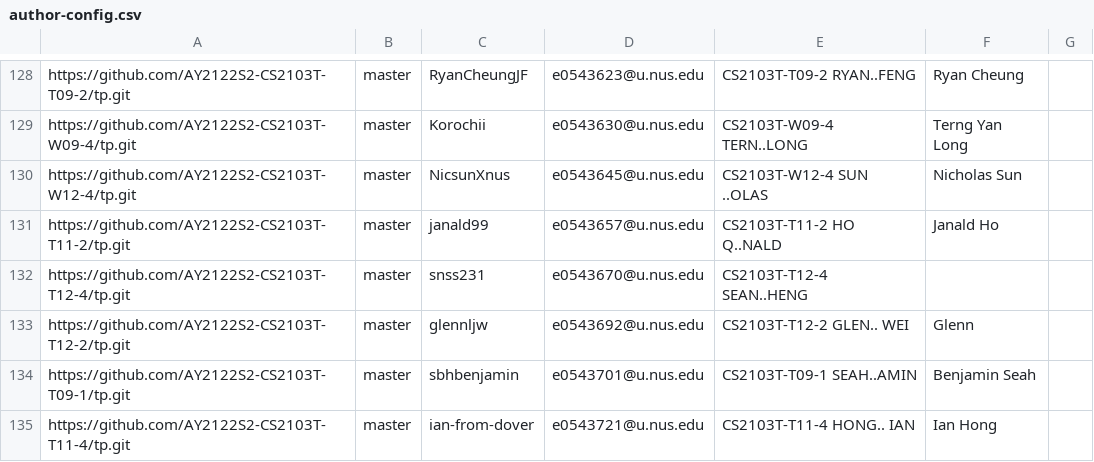
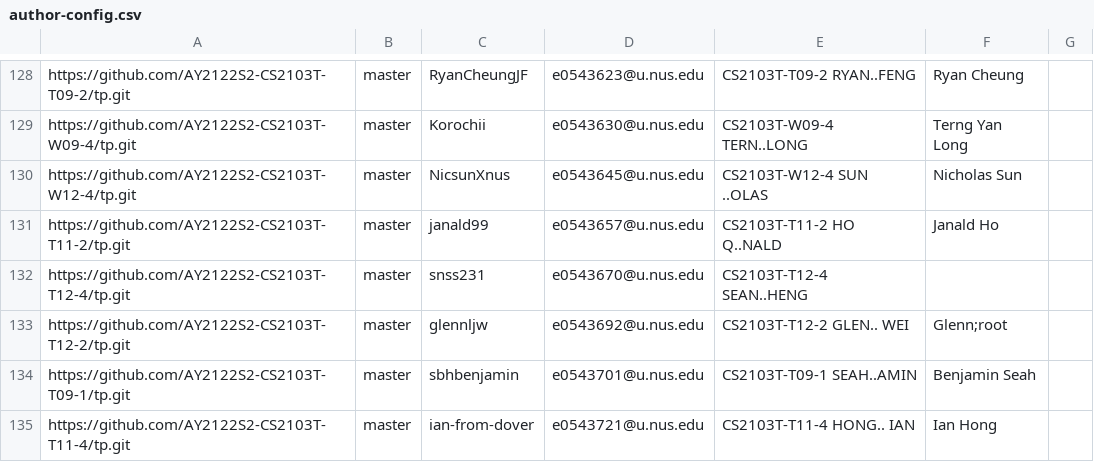
Before and after one commit to nus-cs2103-AY2122S2/tp-dashboard, a CSV file: configs/author-config.csv, drawn as a sheet; only a part is shown, gaps mark what is left out.

Commit message:
Update configs

```diff
--- a/configs/author-config.csv
+++ b/configs/author-config.csv
@@ -132,3 +132,3 @@ https://github.com/AY2122S2-CS2103T-T11-2/tp.git,master,janald99,e0543657@u.nus.
 https://github.com/AY2122S2-CS2103T-T12-4/tp.git,master,snss231,e0543670@u.nus.edu,CS2103T-T12-4 SEAN..HENG,,
-https://github.com/AY2122S2-CS2103T-T12-2/tp.git,master,glennljw,e0543692@u.nus.edu,CS2103T-T12-2 GLEN.. WEI,Glenn,
+https://github.com/AY2122S2-CS2103T-T12-2/tp.git,master,glennljw,e0543692@u.nus.edu,CS2103T-T12-2 GLEN.. WEI,Glenn;root,
 https://github.com/AY2122S2-CS2103T-T09-1/tp.git,master,sbhbenjamin,e0543701@u.nus.edu,CS2103T-T09-1 SEAH..AMIN,Benjamin Seah,
```
